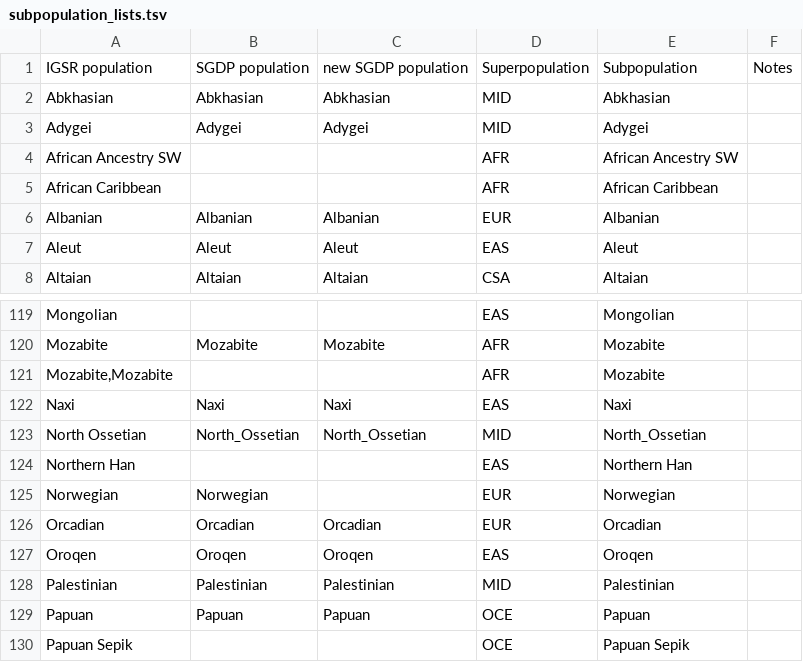
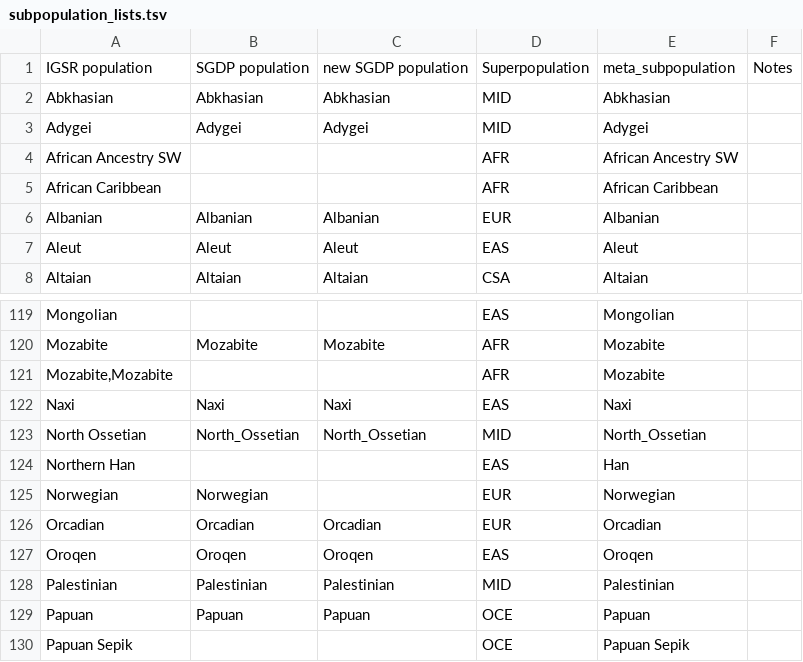
Before and after one commit to SauersML/genomic_pca, a TSV file: data/subpopulation_lists.tsv, drawn as a sheet; only a part is shown, gaps mark what is left out.

Commit message:
Update Northern Han subpopulation label

```diff
--- a/data/subpopulation_lists.tsv
+++ b/data/subpopulation_lists.tsv
@@ -1,2 +1,2 @@
-IGSR population	SGDP population	new SGDP population	Superpopulation	Subpopulation	Notes
+IGSR population	SGDP population	new SGDP population	Superpopulation	meta_subpopulation	Notes
 Abkhasian	Abkhasian	Abkhasian	MID	Abkhasian	
@@ -123,3 +123,3 @@ Naxi	Naxi	Naxi	EAS	Naxi
 North Ossetian	North_Ossetian	North_Ossetian	MID	North_Ossetian	
-Northern Han			EAS	Northern Han	
+Northern Han			EAS	Han	
 Norwegian	Norwegian		EUR	Norwegian	
```
